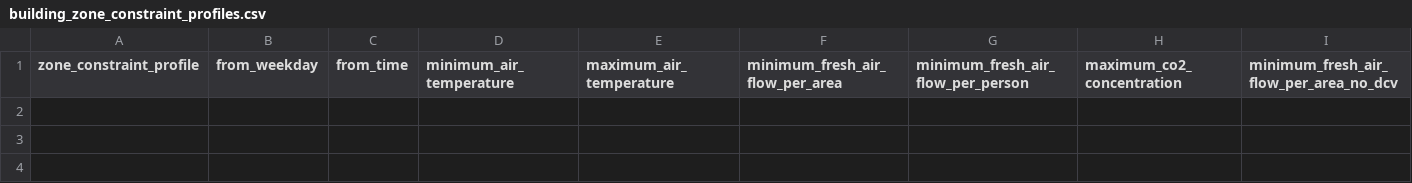
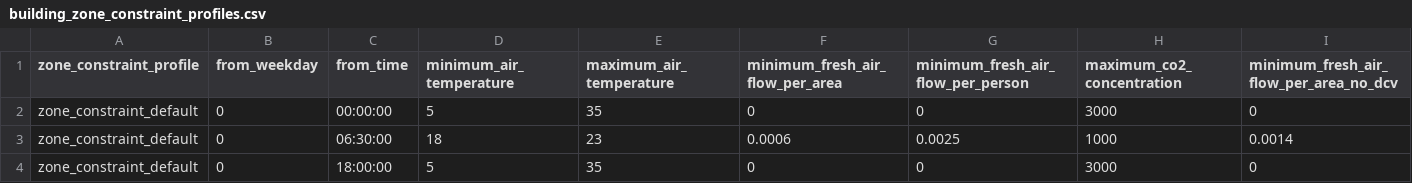
Before and after one commit to mesmo-dev/cobmo, a CSV file: data/building_zone_constraint_profiles.csv, drawn as a sheet; only a part is shown; rows hold the shown columns only; the diff names each change by its address in the sheet, - before the commit and + after, or states it on an @@ line.

```diff
--- a/data/building_zone_constraint_profiles.csv
+++ b/data/building_zone_constraint_profiles.csv
+row 2: zone_constraint_default | 0 | 00:00:00 | 5 | 35 | 0 | 0 | 3000 | 0
+row 3: zone_constraint_default | 0 | 06:30:00 | 18 | 23 | 0.0006 | 0.0025 | 1000 | 0.0014
+row 4: zone_constraint_default | 0 | 18:00:00 | 5 | 35 | 0 | 0 | 3000 | 0
```
Also changed, not shown: data/building_scenarios.csv, data/building_zone_types.csv, 10 other files.
